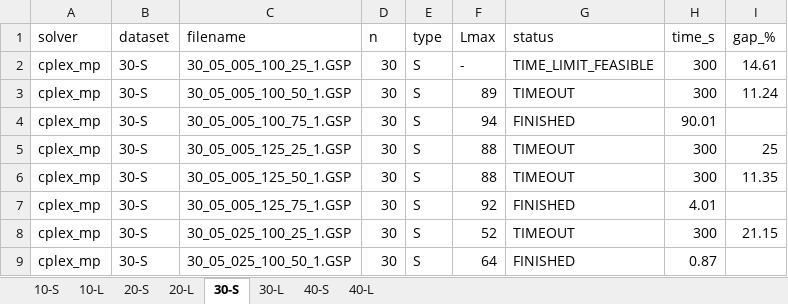
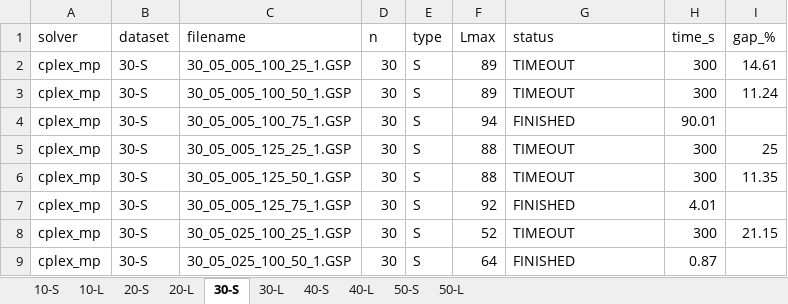
Before and after one commit to SkyAnzu/single-machine-scheduling-precedence, an Excel workbook: 2016/results_cplex_mp.xlsx, sheet 30-S, drawn as a sheet; only a part is shown; values as stored, in another font and other column widths than the file's, no borders; the diff names each change by its address in the sheet, - before the commit and + after, or states it on an @@ line.

```diff
--- a/2016/results_cplex_mp.xlsx (sheet 30-S)
+++ b/2016/results_cplex_mp.xlsx (sheet 30-S)
+sheet tab: 50-S
+sheet tab: 50-L
-F2 (Lmax): -
+F2 (Lmax): 89
-G2 (status): TIME_LIMIT_FEASIBLE
+G2 (status): TIMEOUT
```
Also changed, not shown: sheet 40-L, sheet 20-S, sheet 20-L.
